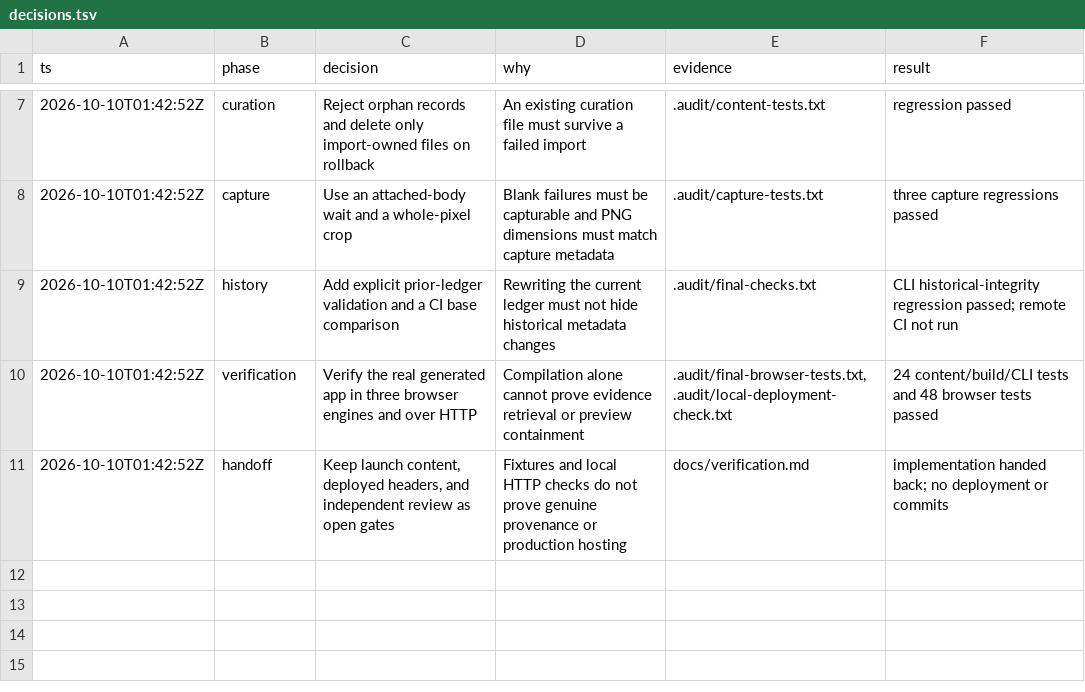
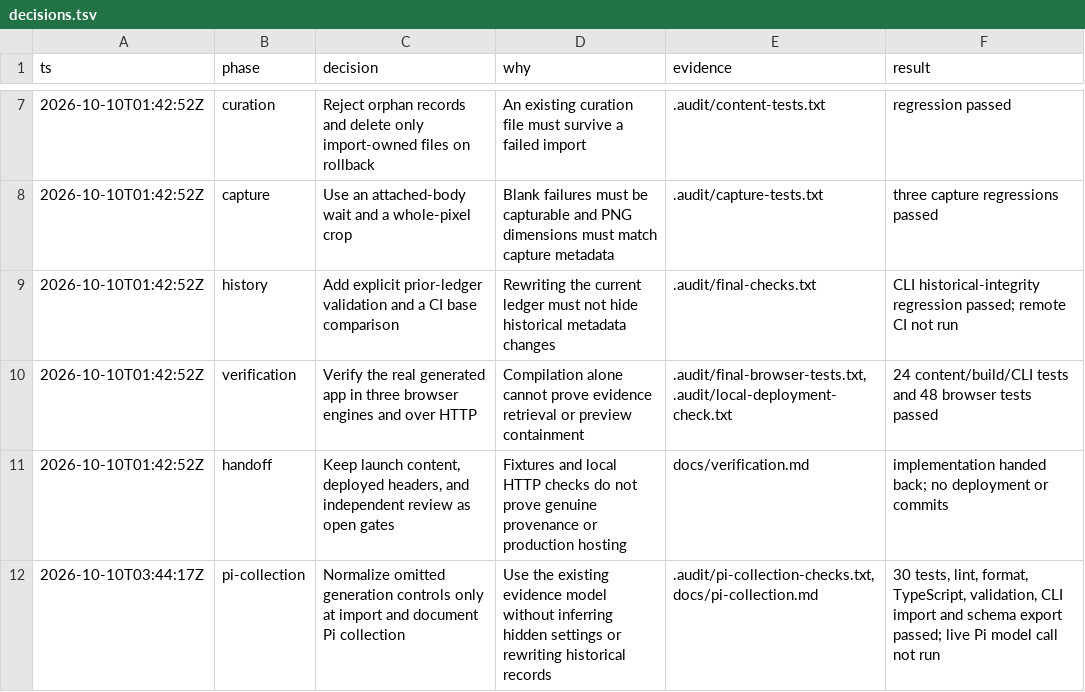
Before and after one commit to rizafahmi/capy_id, a TSV file: decisions.tsv, drawn as a sheet; only a part is shown, gaps mark what is left out.

Commit message:
feat(content): import initial Pi attempt series and record curation decision

```diff
--- a/decisions.tsv
+++ b/decisions.tsv
@@ -11 +11,2 @@ ts	phase	decision	why	evidence	result
 2026-10-10T01:42:52Z	handoff	Keep launch content, deployed headers, and independent review as open gates	Fixtures and local HTTP checks do not prove genuine provenance or production hosting	docs/verification.md	implementation handed back; no deployment or commits
+2026-10-10T03:44:17Z	pi-collection	Normalize omitted generation controls only at import and document Pi collection	Use the existing evidence model without inferring hidden settings or rewriting historical records	.audit/pi-collection-checks.txt, docs/pi-collection.md	30 tests, lint, format, TypeScript, validation, CLI import and schema export passed; live Pi model call not run
```
Also changed, not shown: 17 other files.
